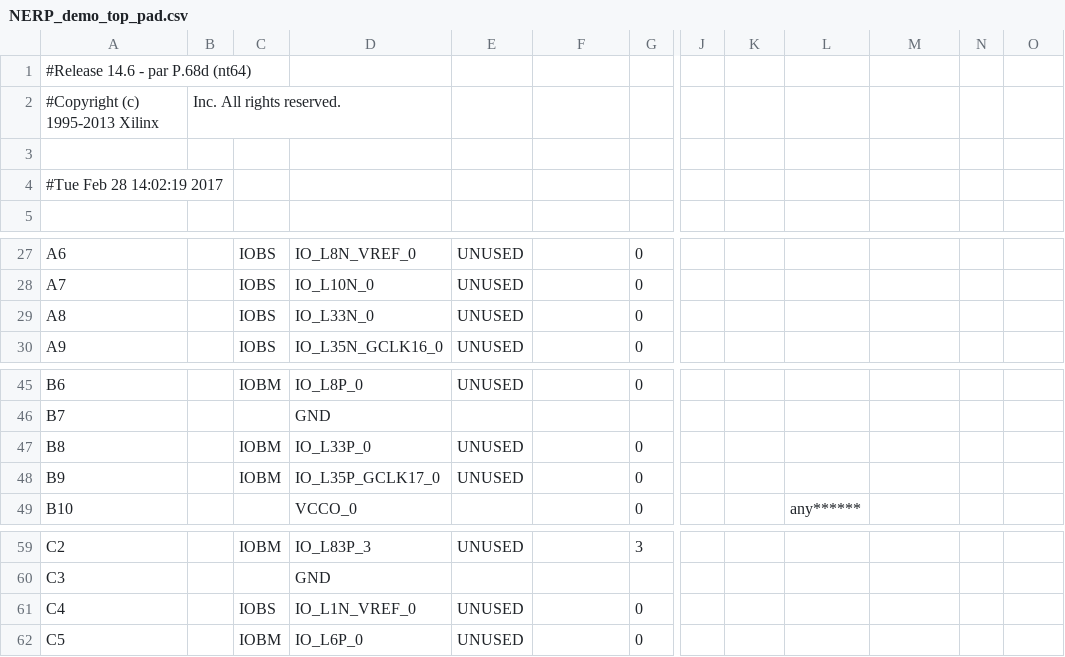
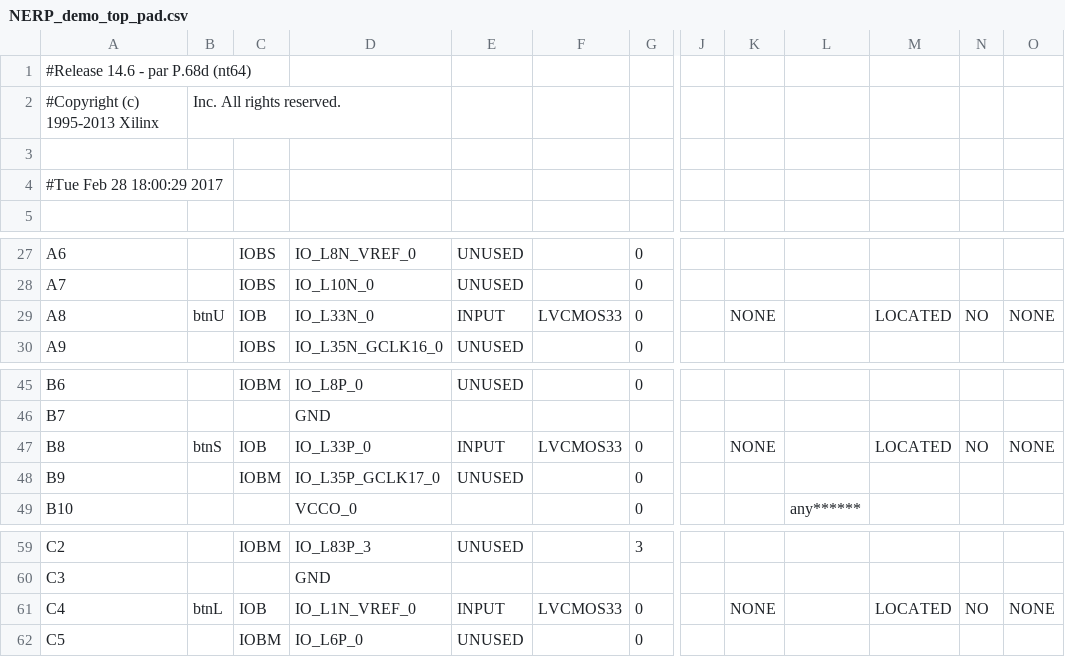
Before and after one commit to abalbanyan/fpga-space-invaders, a CSV file: NERP_demo_top_pad.csv, drawn as a sheet; only a part is shown, gaps mark what is left out; the diff names each change by its address in the sheet, - before the commit and + after, or states it on an @@ line.

```diff
--- a/NERP_demo_top_pad.csv
+++ b/NERP_demo_top_pad.csv
-A4: #Tue Feb 28 14:02:19 2017
+A4: #Tue Feb 28 18:00:29 2017
-B29: (empty)
+B29: btnU
-C29: IOBS
+C29: IOB
-E29: UNUSED
+E29: INPUT
-F29: (empty)
+F29: LVCMOS33
-K29: (empty)
+K29: NONE
-M29: (empty)
+M29: LOCATED
-N29: (empty)
+N29: NO
-O29: (empty)
+O29: NONE
-B47: (empty)
+B47: btnS
-C47: IOBM
+C47: IOB
-E47: UNUSED
+E47: INPUT
-F47: (empty)
+F47: LVCMOS33
-K47: (empty)
+K47: NONE
-M47: (empty)
+M47: LOCATED
-N47: (empty)
+N47: NO
-O47: (empty)
+O47: NONE
-B61: (empty)
+B61: btnL
-C61: IOBS
+C61: IOB
-E61: UNUSED
+E61: INPUT
-F61: (empty)
+F61: LVCMOS33
-K61: (empty)
+K61: NONE
-M61: (empty)
+M61: LOCATED
-N61: (empty)
+N61: NO
-O61: (empty)
+O61: NONE
```
Also changed, not shown: 51 other files.
